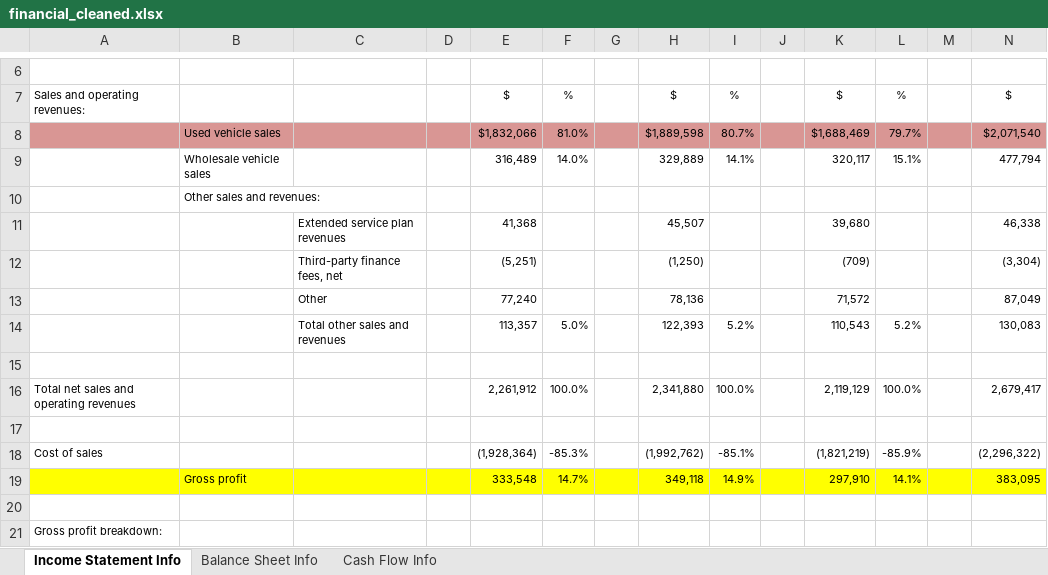
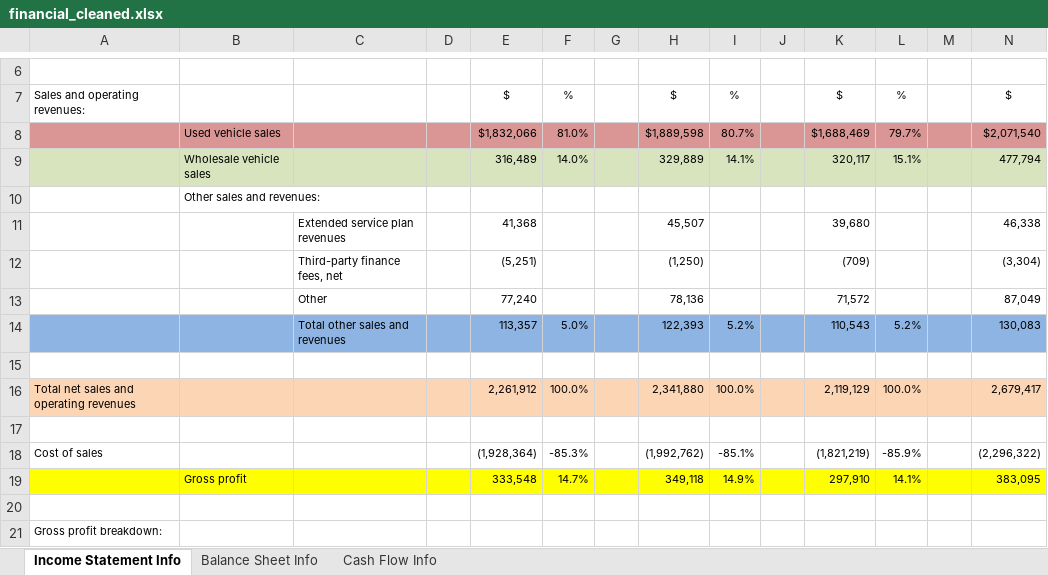
Before and after one commit to kuang/revenue-forecast-analysis, an Excel workbook: wdhoy/financial_cleaned.xlsx, sheet Income Statement Info, drawn as a sheet; only a part is shown, gaps mark what is left out; values as stored, in another font and other column widths than the file's, no borders; the diff covers the shown part only; the diff names each change by its address in the sheet, - before the commit and + after, or states it on an @@ line.

```diff
--- a/wdhoy/financial_cleaned.xlsx (sheet Income Statement Info)
+++ b/wdhoy/financial_cleaned.xlsx (sheet Income Statement Info)
-A9:N9 fill: none
+A9:N9 fill: #D7E4BD
-A14:N14 fill: none
+A14:N14 fill: #8EB4E3
-A16:N16 fill: none
+A16:N16 fill: #FCD5B5
```
Also changed, not shown: cell formats elsewhere in this sheet, 4 other files.
